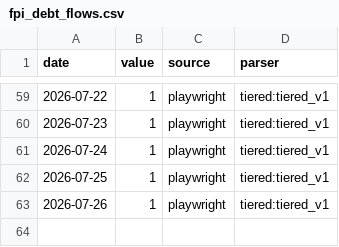
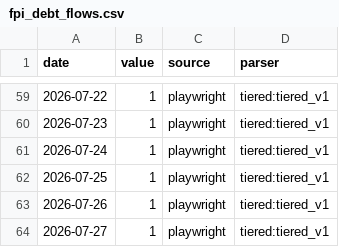
Before and after one commit to aniketkulkarni420/india-risk-monitor, a CSV file: data/history/fpi_debt_flows.csv, drawn as a sheet; only a part is shown, gaps mark what is left out; the diff names each change by its address in the sheet, - before the commit and + after, or states it on an @@ line.

```diff
--- a/data/history/fpi_debt_flows.csv
+++ b/data/history/fpi_debt_flows.csv
+row 64: 2026-07-27 | 1 | playwright | tiered:tiered_v1
```
Also changed, not shown: data/history/air_pax.csv, data/history/cement_dispatches.csv, 48 other files.
